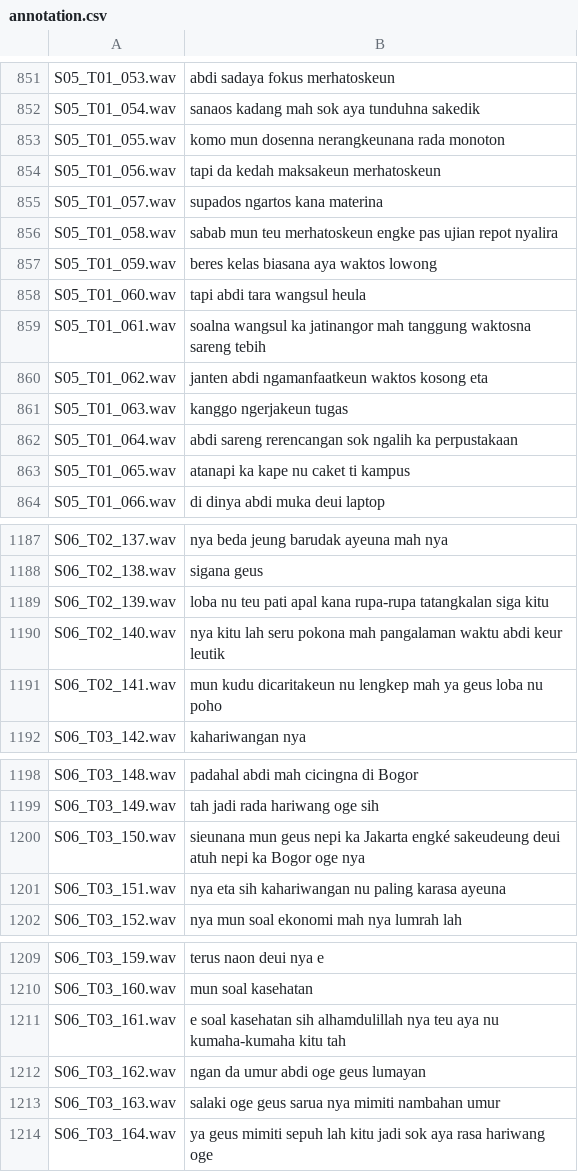
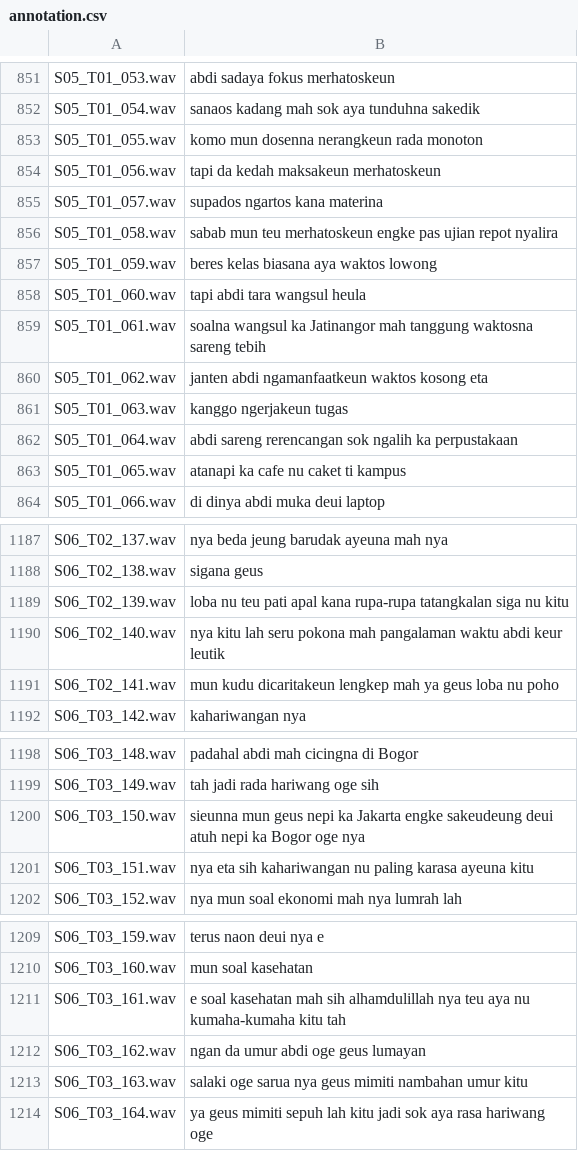
Before and after one commit to BagasNoor/IF_4071_Repository_Corpus_Sunda, a CSV file: annotation/annotation.csv, drawn as a sheet; only a part is shown, gaps mark what is left out; the diff covers the shown part only.

```diff
--- a/annotation/annotation.csv
+++ b/annotation/annotation.csv
@@ -852,3 +852,3 @@ S05_T01_053.wav,abdi sadaya fokus merhatoskeun
 S05_T01_054.wav,sanaos kadang mah sok aya tunduhna sakedik
-S05_T01_055.wav,komo mun dosenna nerangkeunana rada monoton
+S05_T01_055.wav,komo mun dosenna nerangkeun rada monoton
 S05_T01_056.wav,tapi da kedah maksakeun merhatoskeun
@@ -858,3 +858,3 @@ S05_T01_059.wav,beres kelas biasana aya waktos lowong
 S05_T01_060.wav,tapi abdi tara wangsul heula
-S05_T01_061.wav,soalna wangsul ka jatinangor mah tanggung waktosna sareng tebih
+S05_T01_061.wav,soalna wangsul ka Jatinangor mah tanggung waktosna sareng tebih
 S05_T01_062.wav,janten abdi ngamanfaatkeun waktos kosong eta
@@ -862,3 +862,3 @@ S05_T01_063.wav,kanggo ngerjakeun tugas
 S05_T01_064.wav,abdi sareng rerencangan sok ngalih ka perpustakaan
-S05_T01_065.wav,atanapi ka kape nu caket ti kampus
+S05_T01_065.wav,atanapi ka cafe nu caket ti kampus
 S05_T01_066.wav,di dinya abdi muka deui laptop
@@ -1188,5 +1188,5 @@ S06_T02_137.wav,nya beda jeung barudak ayeuna mah nya
 S06_T02_138.wav,sigana geus
-S06_T02_139.wav,loba nu teu pati apal kana rupa-rupa tatangkalan siga kitu
+S06_T02_139.wav,loba nu teu pati apal kana rupa-rupa tatangkalan siga nu kitu
 S06_T02_140.wav,nya kitu lah seru pokona mah pangalaman waktu abdi keur leutik
-S06_T02_141.wav,mun kudu dicaritakeun nu lengkep mah ya geus loba nu poho
+S06_T02_141.wav,mun kudu dicaritakeun lengkep mah ya geus loba nu poho
 S06_T03_142.wav,kahariwangan nya
@@ -1199,4 +1199,4 @@ S06_T03_148.wav,padahal abdi mah cicingna di Bogor
 S06_T03_149.wav,tah jadi rada hariwang oge sih
-S06_T03_150.wav,sieunana mun geus nepi ka Jakarta engké sakeudeung deui atuh nepi ka Bogor oge nya
-S06_T03_151.wav,nya eta sih kahariwangan nu paling karasa ayeuna
+S06_T03_150.wav,sieunna mun geus nepi ka Jakarta engke sakeudeung deui atuh nepi ka Bogor oge nya
+S06_T03_151.wav,nya eta sih kahariwangan nu paling karasa ayeuna kitu
 S06_T03_152.wav,nya mun soal ekonomi mah nya lumrah lah
@@ -1210,5 +1210,5 @@ S06_T03_159.wav,terus naon deui nya e
 S06_T03_160.wav,mun soal kasehatan
-S06_T03_161.wav,e soal kasehatan sih alhamdulillah nya teu aya nu kumaha-kumaha kitu tah
+S06_T03_161.wav,e soal kasehatan mah sih alhamdulillah nya teu aya nu kumaha-kumaha kitu tah
 S06_T03_162.wav,ngan da umur abdi oge geus lumayan
-S06_T03_163.wav,salaki oge geus sarua nya mimiti nambahan umur
+S06_T03_163.wav,salaki oge sarua nya geus mimiti nambahan umur kitu
 S06_T03_164.wav,ya geus mimiti sepuh lah kitu jadi sok aya rasa hariwang oge
```
Also changed, not shown: 27 edited cells elsewhere in this file, 1 other file.
